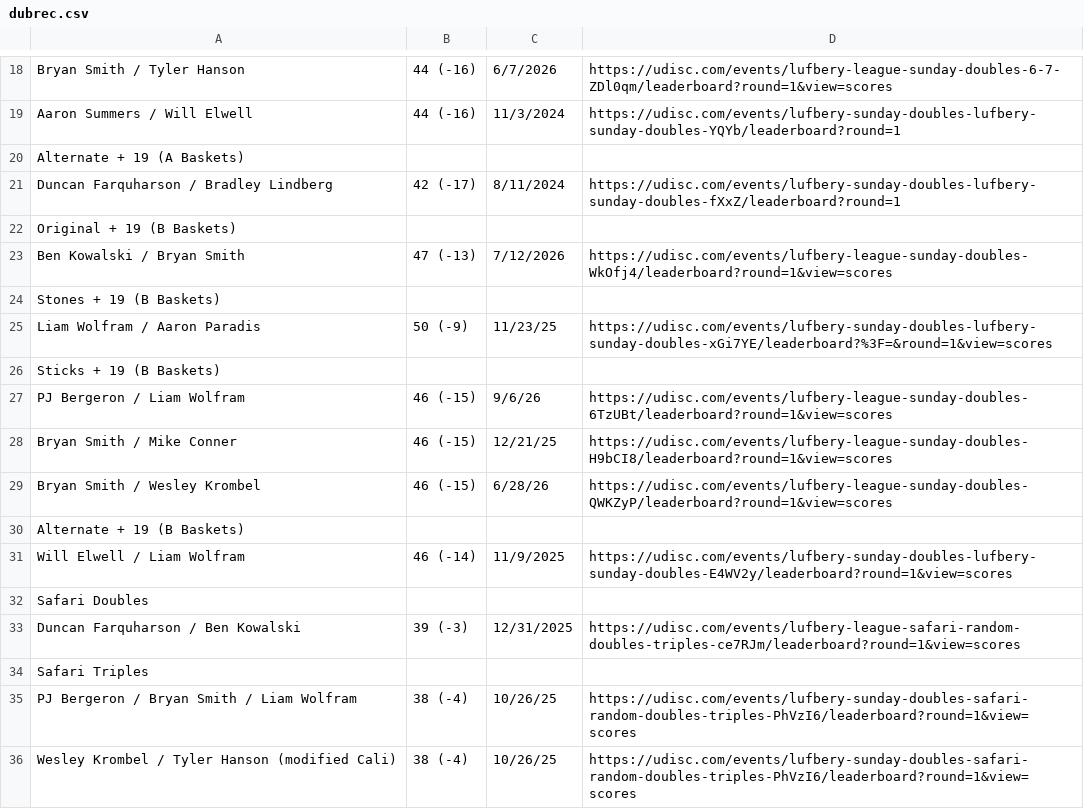
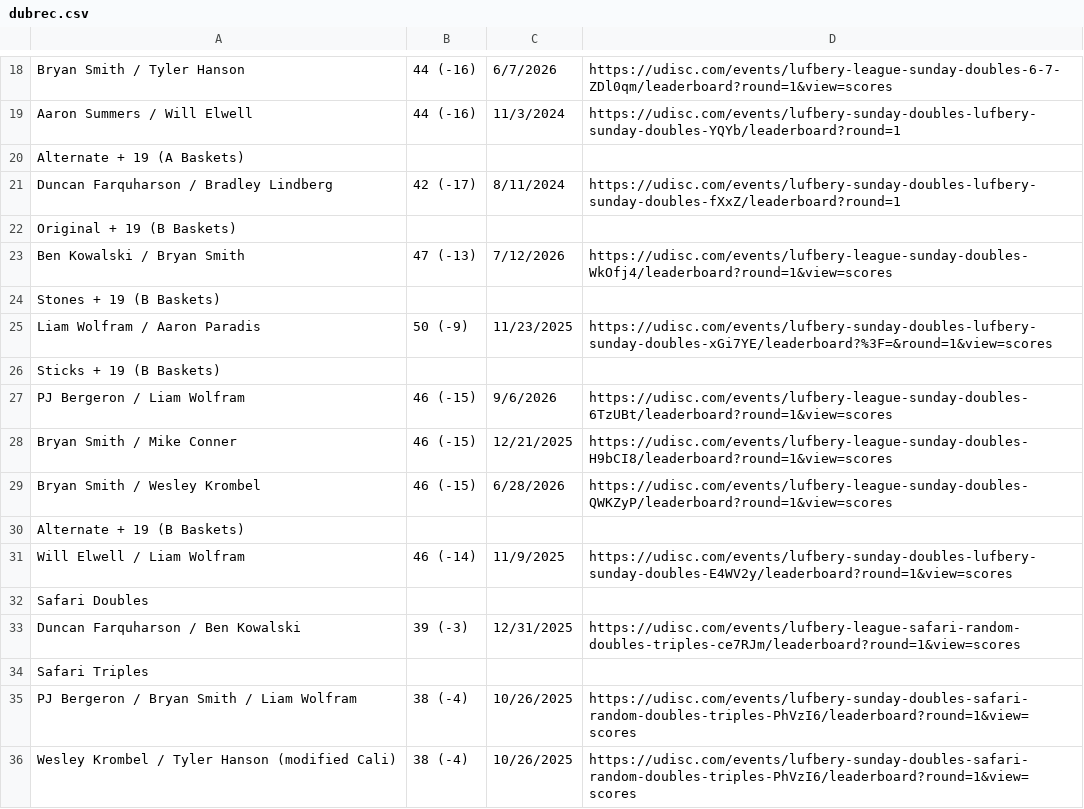
Before and after one commit to tylerjhanson/lufbery-disc-golf, a CSV file: src/data/dubrec.csv, drawn as a sheet; only a part is shown, gaps mark what is left out.

Commit message:
Add files via upload

```diff
--- a/src/data/dubrec.csv
+++ b/src/data/dubrec.csv
@@ -24,7 +24,7 @@ Ben Kowalski / Bryan Smith,47 (-13),7/12/2026,https://udisc.com/events/lufbery-l
 Stones + 19 (B Baskets),,,
-Liam Wolfram / Aaron Paradis,50 (-9),11/23/25,https://udisc.com/events/lufbery-sunday-doubles-lufbery-sunday-doubles-xGi7YE/leaderboard?%3F=&round=1&view=scores
+Liam Wolfram / Aaron Paradis,50 (-9),11/23/2025,https://udisc.com/events/lufbery-sunday-doubles-lufbery-sunday-doubles-xGi7YE/leaderboard?%3F=&round=1&view=scores
 Sticks + 19 (B Baskets),,,
-PJ Bergeron / Liam Wolfram,46 (-15),9/6/26,https://udisc.com/events/lufbery-league-sunday-doubles-6TzUBt/leaderboard?round=1&view=scores
-Bryan Smith / Mike Conner,46 (-15),12/21/25,https://udisc.com/events/lufbery-league-sunday-doubles-H9bCI8/leaderboard?round=1&view=scores
-Bryan Smith / Wesley Krombel,46 (-15),6/28/26,https://udisc.com/events/lufbery-league-sunday-doubles-QWKZyP/leaderboard?round=1&view=scores
+PJ Bergeron / Liam Wolfram,46 (-15),9/6/2026,https://udisc.com/events/lufbery-league-sunday-doubles-6TzUBt/leaderboard?round=1&view=scores
+Bryan Smith / Mike Conner,46 (-15),12/21/2025,https://udisc.com/events/lufbery-league-sunday-doubles-H9bCI8/leaderboard?round=1&view=scores
+Bryan Smith / Wesley Krombel,46 (-15),6/28/2026,https://udisc.com/events/lufbery-league-sunday-doubles-QWKZyP/leaderboard?round=1&view=scores
 Alternate + 19 (B Baskets),,,
@@ -34,3 +34,3 @@ Duncan Farquharson / Ben Kowalski,39 (-3),12/31/2025,https://udisc.com/events/lu
 Safari Triples,,,
-PJ Bergeron / Bryan Smith / Liam Wolfram,38 (-4),10/26/25,https://udisc.com/events/lufbery-sunday-doubles-safari-random-doubles-triples-PhVzI6/leaderboard?round=1&view=scores
-Wesley Krombel / Tyler Hanson (modified Cali),38 (-4),10/26/25,https://udisc.com/events/lufbery-sunday-doubles-safari-random-doubles-triples-PhVzI6/leaderboard?round=1&view=scores
+PJ Bergeron / Bryan Smith / Liam Wolfram,38 (-4),10/26/2025,https://udisc.com/events/lufbery-sunday-doubles-safari-random-doubles-triples-PhVzI6/leaderboard?round=1&view=scores
+Wesley Krombel / Tyler Hanson (modified Cali),38 (-4),10/26/2025,https://udisc.com/events/lufbery-sunday-doubles-safari-random-doubles-triples-PhVzI6/leaderboard?round=1&view=scores
```
